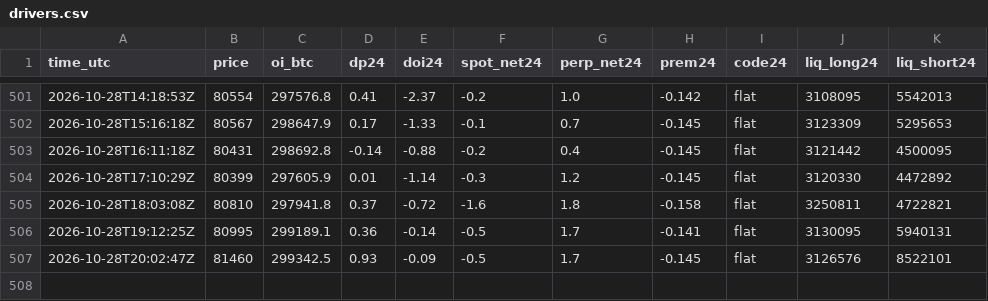
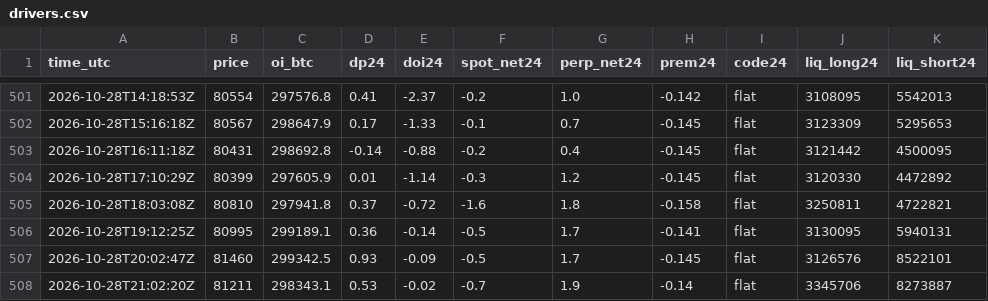
Before and after one commit to RinTue/sentiment, a CSV file: data/drivers.csv, drawn as a sheet; only a part is shown, gaps mark what is left out; the diff names each change by its address in the sheet, - before the commit and + after, or states it on an @@ line.

```diff
--- a/data/drivers.csv
+++ b/data/drivers.csv
+row 508: 2026-10-28T21:02:20Z | 81211 | 298343.1 | 0.53 | -0.02 | -0.7 | 1.9 | -0.14 | flat | 3345706 | 8273887
```
Also changed, not shown: data/app_ranks.csv, data/composite.csv, 7 other files.
